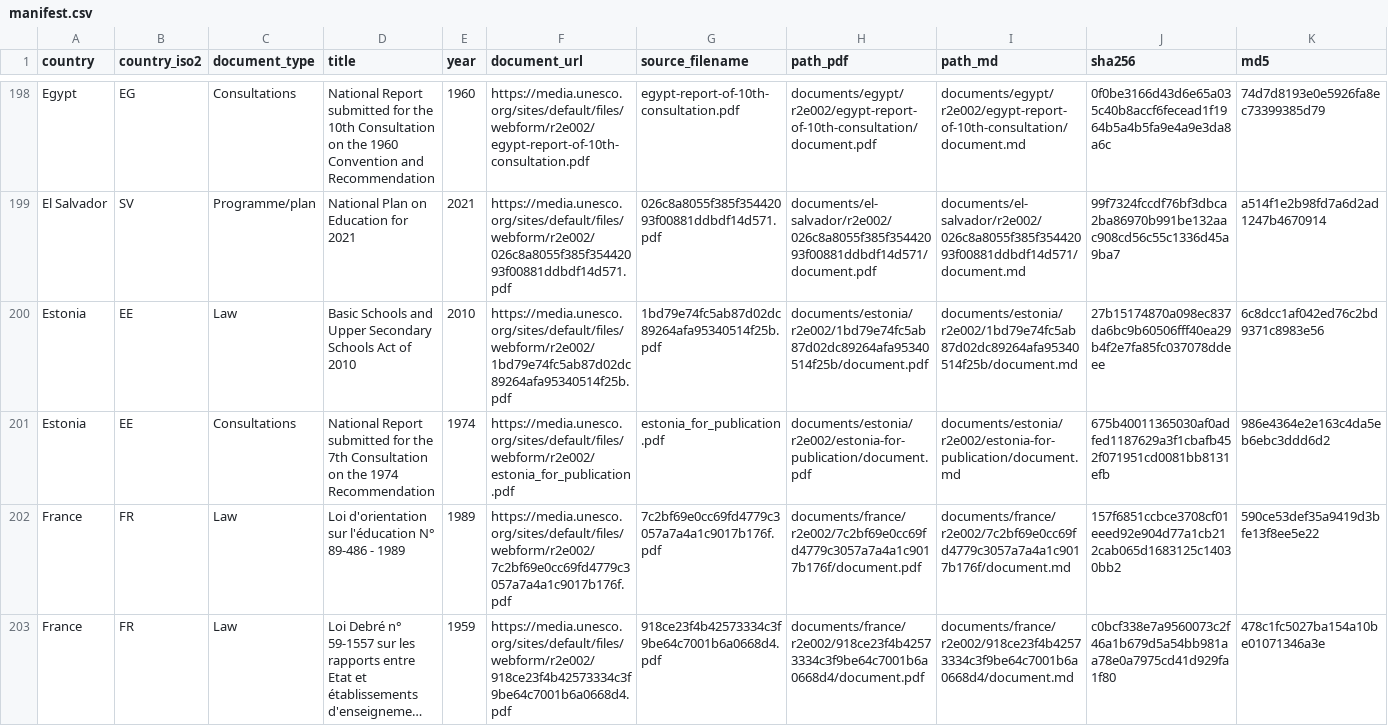
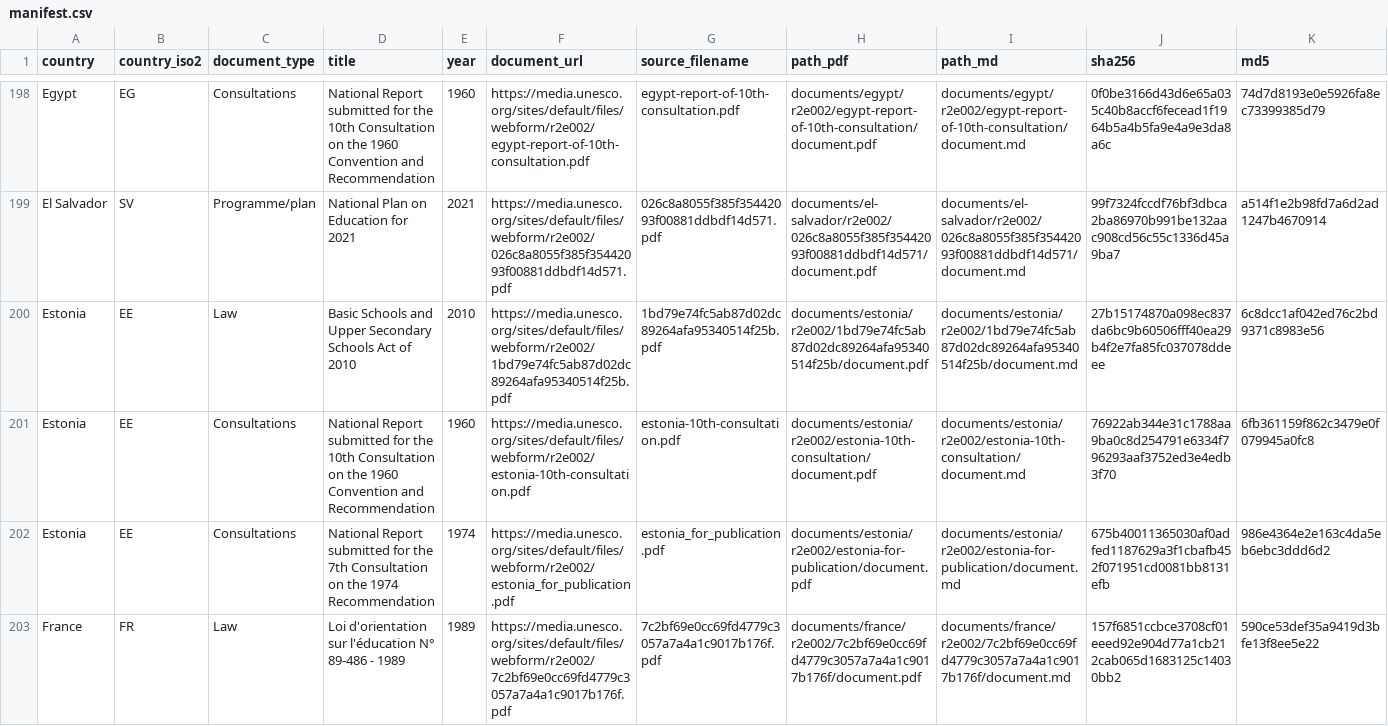
Before and after one commit to cjangrist/unesco-observatory-on-the-right-to-education, a CSV file: manifest.csv, drawn as a sheet; only a part is shown, gaps mark what is left out; the shorter side is filled out with more unchanged rows; long unchanged cells end in …; rows hold the shown columns only; the diff names each change by its address in the sheet, - before the commit and + after, or states it on an @@ line.

Commit message:
add Estonia: National Report submitted for the 10th Consultation on t
Source: https://media.unesco.org/sites/default/files/webform/r2e002/estonia-10th-consultation.pdf
Type: Consultations  Year: 1960  Pages: 30
PDF sha256: 76922ab344e31c1788aa9ba0c8d254791e6334f796293aaf3752ed3e4edb3f70

Extracted with Docling, then heading structure corrected against the source pages by a model reading the attached PDF, one page window at a time. Page boundaries are delimited [[START OF PAGE n]] / [[END OF PAGE n]] so a passage can cite the page it came from. Every edit is recorded with its before text, after text and the page evidence cited for it.

Machine extraction repaired by a model. Not a certified transcript.

```diff
--- a/manifest.csv
+++ b/manifest.csv
+row 201: Estonia | EE | Consultations | National Report submitted for the 10th Consultation on the 1960 Convention and Recommendation | 1960 | https://media.unesco.org/sites/default/files/webform/r2e002/estonia-10th-consultation.pdf | estonia-10th-consultation.pdf | documents/estonia/r2e002/estonia-10th-consultation/document.pdf | documents/estonia/r2e002/estonia-10th-consultation/document.md | 76922ab344e31c1788aa9ba0c8d254791e6334f796293aaf3752ed3e4edb3f70 | 6fb361159f862c3479e0f079945a0fc8
```
Also changed, not shown: 2 other files.
